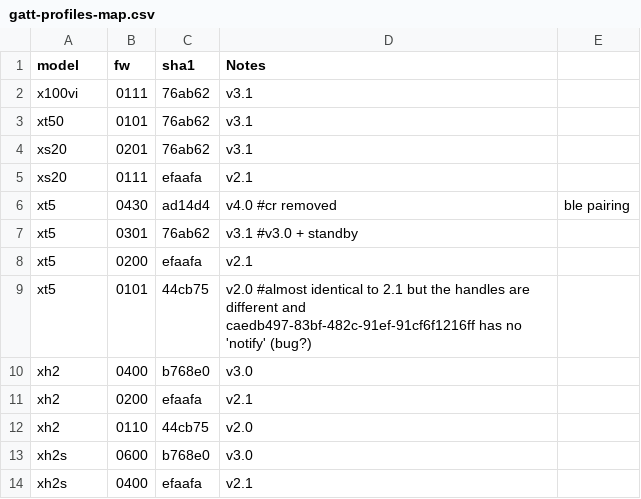
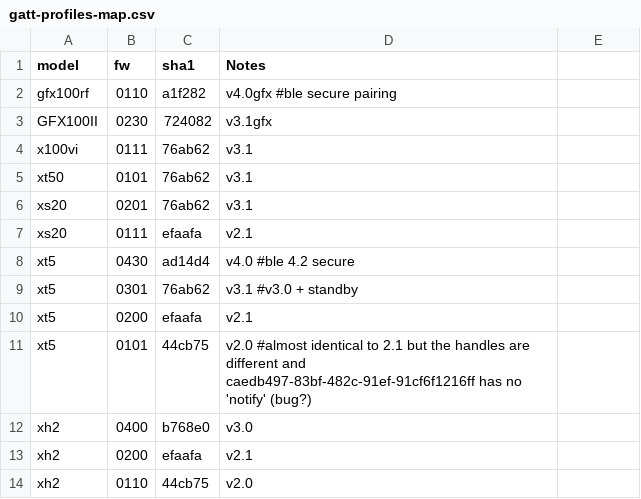
Before and after one commit to tiredboffin/fffw, a CSV file: ffbt/cfg/gatt-profiles-map.csv, drawn as a sheet; only a part is shown; the shorter side is filled out with more unchanged rows.

Commit message:
update xe5 iop codes and gfx100ii gatt db

```diff
--- a/ffbt/cfg/gatt-profiles-map.csv
+++ b/ffbt/cfg/gatt-profiles-map.csv
@@ -1,2 +1,4 @@
 model,    fw, sha1,   Notes
+gfx100rf, 0110, a1f282, v4.0gfx #ble secure pairing
+GFX100II, 0230, 724082, v3.1gfx
 x100vi, 0111, 76ab62, v3.1
@@ -5,3 +7,3 @@ xs20,   0201, 76ab62, v3.1
 xs20,   0111, efaafa, v2.1
-xt5,    0430, ad14d4, v4.0  #cr removed, ble pairing
+xt5,    0430, ad14d4, v4.0  #ble 4.2 secure
 xt5,    0301, 76ab62, v3.1  #v3.0 + standby
```
Also changed, not shown: ffraw/IOP-codes.csv, 2 other files.
